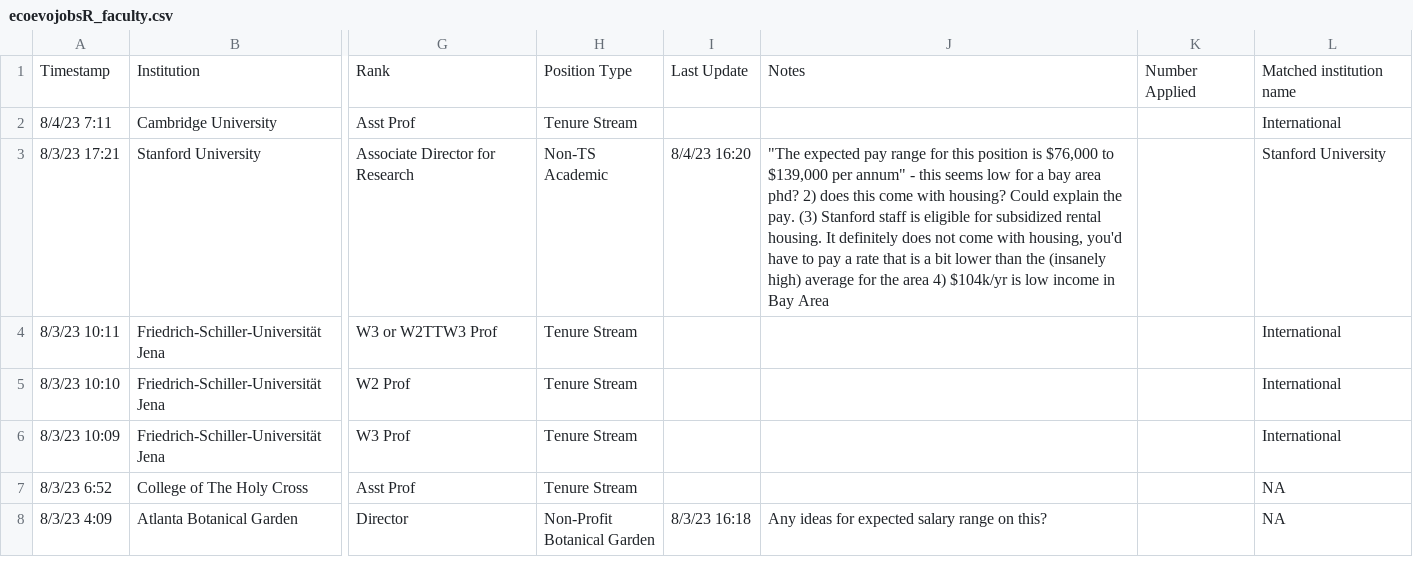
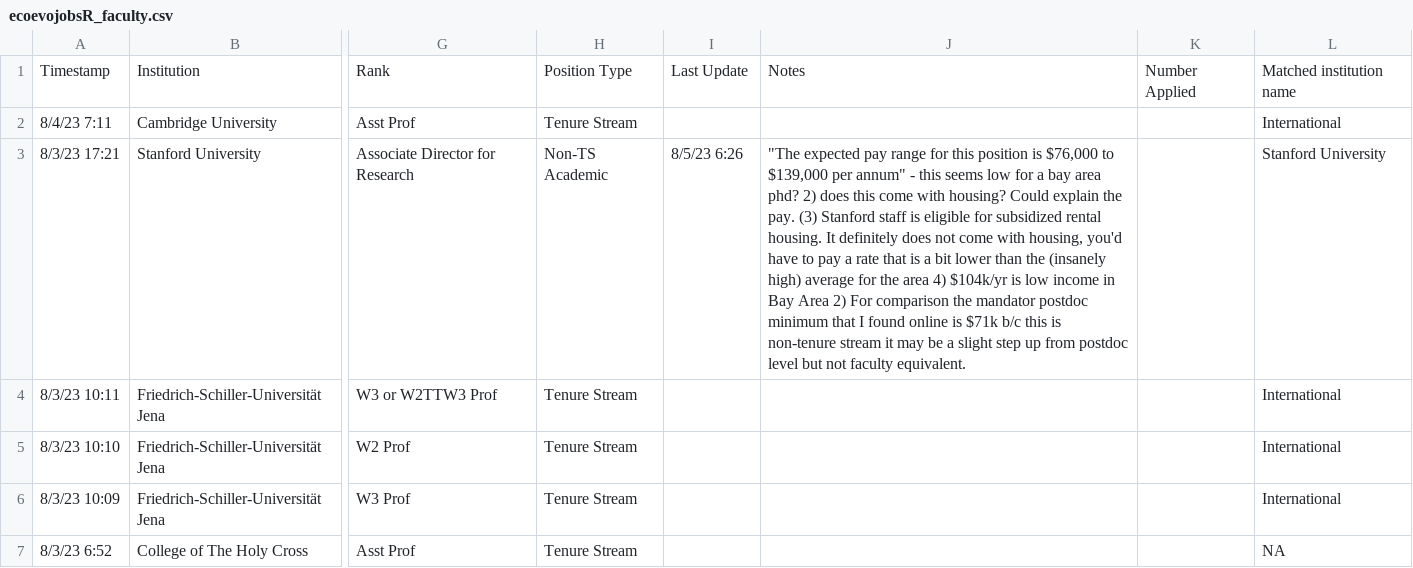
Before and after one commit to eddelbuettel/ecoevojobsR, a CSV file: data-raw/ecoevojobsR_faculty.csv, drawn as a sheet; only a part is shown, gaps mark what is left out; the shorter side is filled out with more unchanged rows; the diff names each change by its address in the sheet, - before the commit and + after, or states it on an @@ line.

```diff
--- a/data-raw/ecoevojobsR_faculty.csv
+++ b/data-raw/ecoevojobsR_faculty.csv
-I3: 8/4/23 16:20
+I3: 8/5/23 6:26
-J3: …Bay Area
+J3: …Bay Area 2) For comparison the mandator postdoc minimum that I found online is $71k b/c this is non-tenure stream it may be a slight step up from postdoc level but not faculty equivalent.
```
Also changed, not shown: 1 other file.
